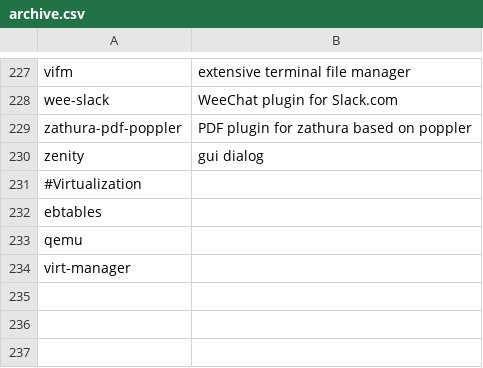
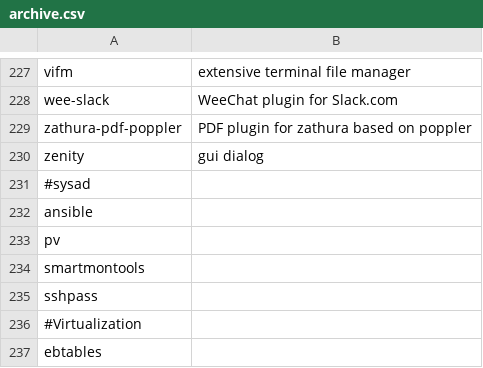
Before and after one commit to ispanos/anergos, a CSV file: programs/arch/archive.csv, drawn as a sheet; only a part is shown, gaps mark what is left out; the shorter side is filled out with more unchanged rows.

```diff
--- a/programs/arch/archive.csv
+++ b/programs/arch/archive.csv
@@ -230,2 +230,7 @@ zathura-pdf-poppler,PDF plugin for zathura based on poppler
 zenity,gui dialog
+#sysad,
+ansible,
+pv,
+smartmontools,
+sshpass,
 #Virtualization,
```
Also changed, not shown: programs/arch/i3.csv.
